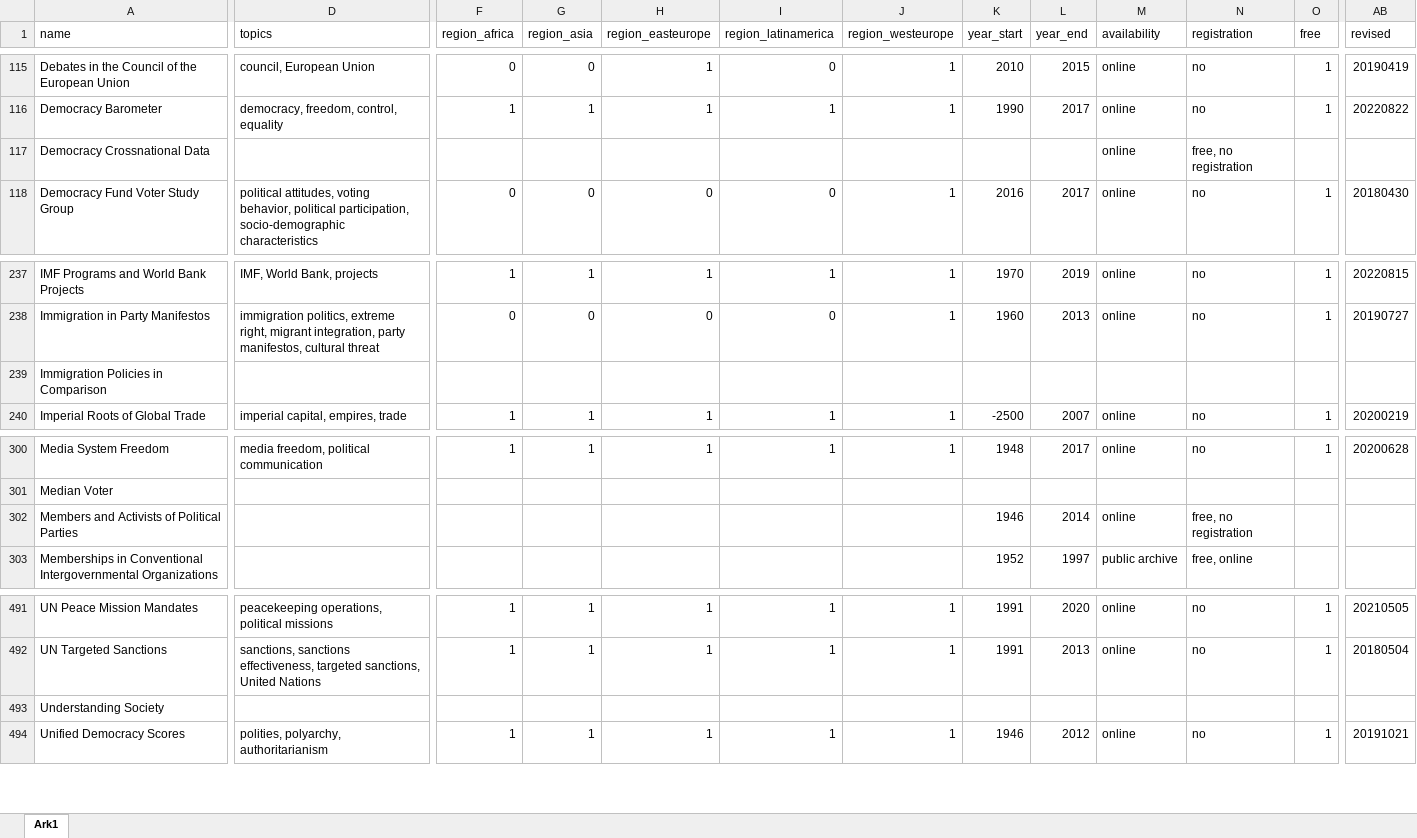
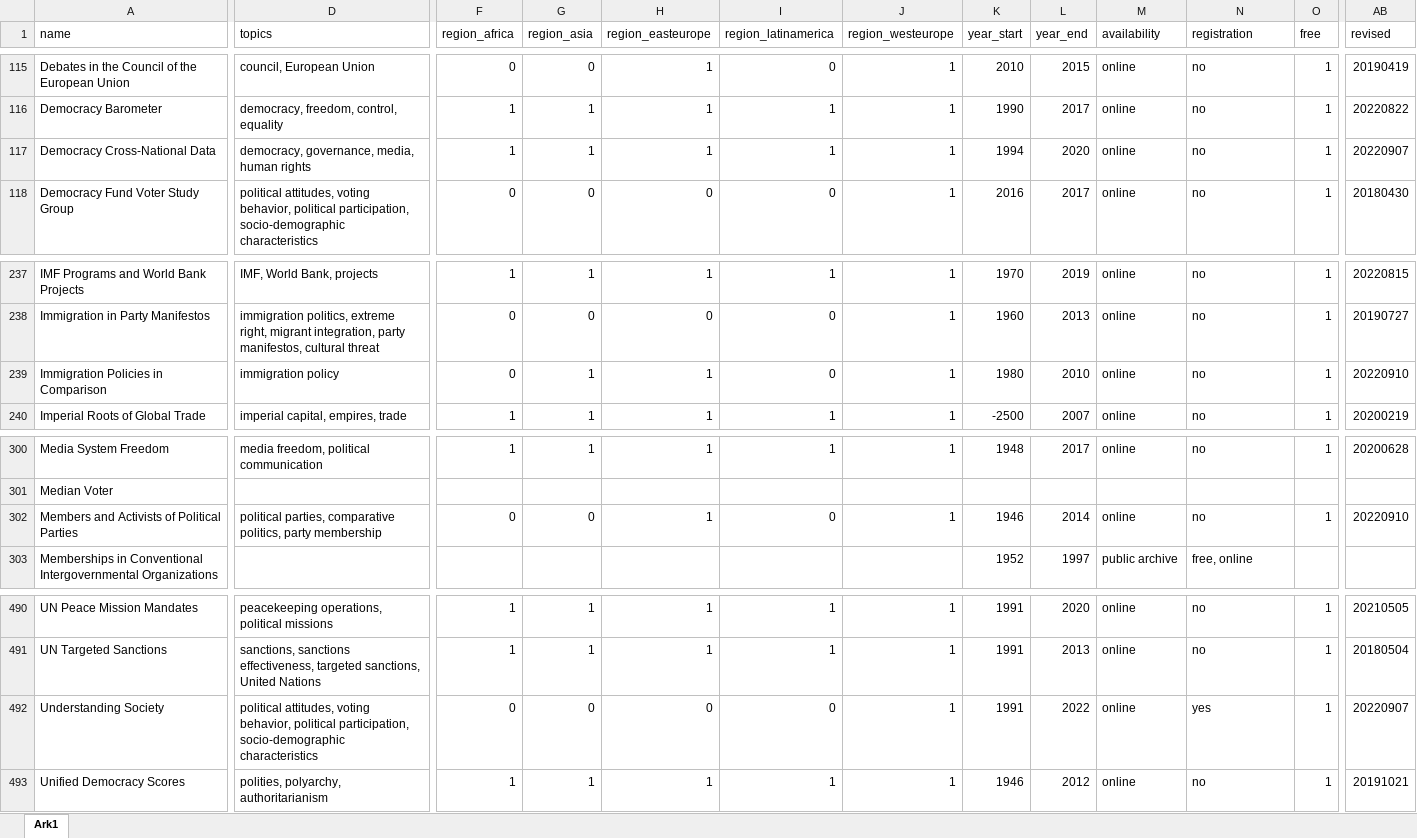
Before and after one commit to erikgahner/PolData, an Excel workbook: PolData.xlsx, sheet Ark1, drawn as a sheet; only a part is shown, gaps mark what is left out; values as stored, in another font and other column widths than the file's, no borders; removed rows and columns are numbered as before the commit, all else as after; rows hold the shown columns only; the diff covers the shown part only; the diff names each change by its address in the sheet, - before the commit and + after, or states it on an @@ line.

Commit message:
update datasets

```diff
--- a/PolData.xlsx (sheet Ark1)
+++ b/PolData.xlsx (sheet Ark1)
-row 117: Democracy Crossnational Data |  |  |  |  |  |  |  |  | online | free, no registration
+row 117: Democracy Cross-National Data | democracy, governance, media, human rights | 1 | 1 | 1 | 1 | 1 | 1994 | 2020 | online | no | 1 | 20220907
-D239 (topics): (empty)
+D239 (topics): immigration policy
-F239 (region_africa): (empty)
+F239 (region_africa): 0
-G239 (region_asia): (empty)
+G239 (region_asia): 1
-H239 (region_easteurope): (empty)
+H239 (region_easteurope): 1
-I239 (region_latinamerica): (empty)
+I239 (region_latinamerica): 0
-J239 (region_westeurope): (empty)
+J239 (region_westeurope): 1
-K239 (year_start): (empty)
+K239 (year_start): 1980
-L239 (year_end): (empty)
+L239 (year_end): 2010
-M239 (availability): (empty)
+M239 (availability): online
-N239 (registration): (empty)
+N239 (registration): no
-O239 (free): (empty)
+O239 (free): 1
-AB239 (revised): (empty)
+AB239 (revised): 20220910
-D302 (topics): (empty)
+D302 (topics): political parties, comparative politics, party membership
-F302 (region_africa): (empty)
+F302 (region_africa): 0
-G302 (region_asia): (empty)
+G302 (region_asia): 0
-H302 (region_easteurope): (empty)
+H302 (region_easteurope): 1
-I302 (region_latinamerica): (empty)
+I302 (region_latinamerica): 0
-J302 (region_westeurope): (empty)
+J302 (region_westeurope): 1
-N302 (registration): free, no registration
+N302 (registration): no
-O302 (free): (empty)
+O302 (free): 1
-AB302 (revised): (empty)
+AB302 (revised): 20220910
-D492 (topics): (empty)
+D492 (topics): political attitudes, voting behavior, political participation, socio-demographic characteristics
-F492 (region_africa): (empty)
+F492 (region_africa): 0
-G492 (region_asia): (empty)
+G492 (region_asia): 0
-H492 (region_easteurope): (empty)
+H492 (region_easteurope): 0
-I492 (region_latinamerica): (empty)
+I492 (region_latinamerica): 0
-J492 (region_westeurope): (empty)
+J492 (region_westeurope): 1
-K492 (year_start): (empty)
+K492 (year_start): 1991
-L492 (year_end): (empty)
+L492 (year_end): 2022
-M492 (availability): (empty)
+M492 (availability): online
-N492 (registration): (empty)
+N492 (registration): yes
-O492 (free): (empty)
+O492 (free): 1
-AB492 (revised): (empty)
+AB492 (revised): 20220907
```
Also changed, not shown: 1 removed row and 13 edited cells elsewhere in this sheet, 2 other files.
